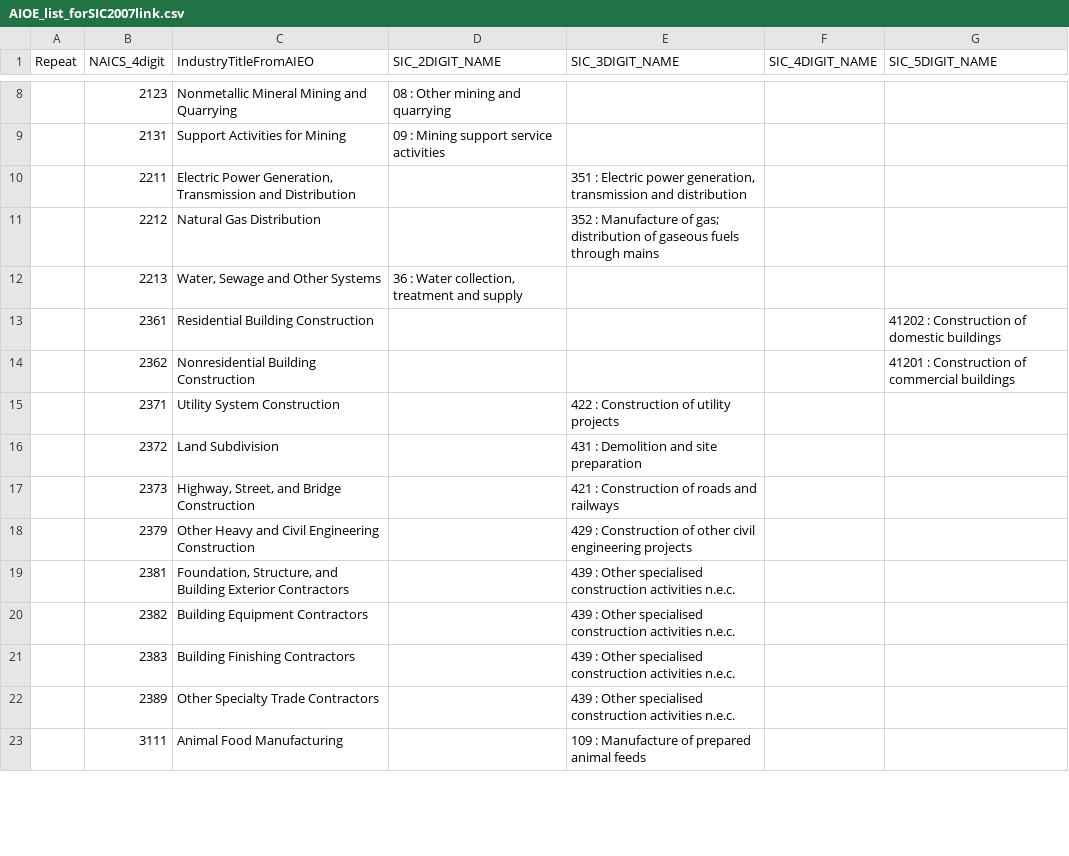
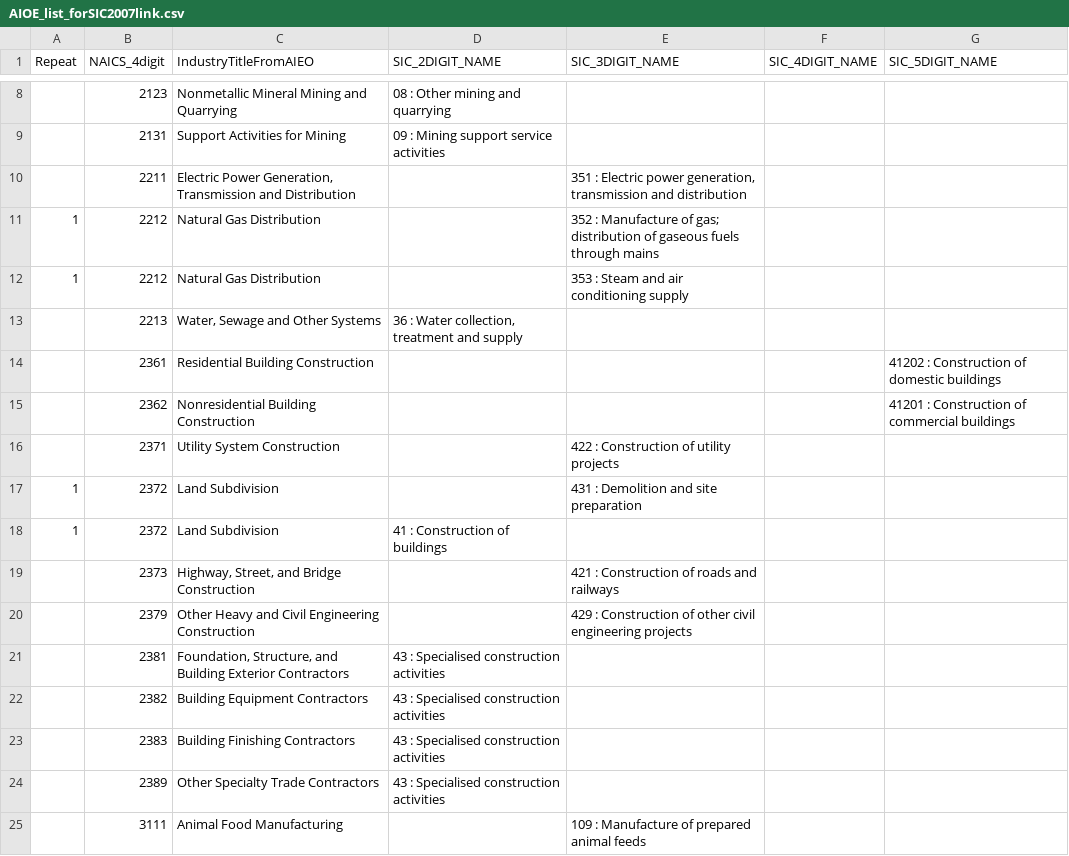
Before and after one commit to DanOlner/AI_economy, a CSV file: data/AIOE_list_forSIC2007link.csv, drawn as a sheet; only a part is shown, gaps mark what is left out; the diff covers the shown part only.

```diff
--- a/data/AIOE_list_forSIC2007link.csv
+++ b/data/AIOE_list_forSIC2007link.csv
@@ -10,3 +10,4 @@ Repeat,NAICS_4digit,IndustryTitleFromAIEO,SIC_2DIGIT_NAME,SIC_3DIGIT_NAME,SIC_4D
 ,2211,"Electric Power Generation, Transmission and Distribution",,"351 : Electric power generation, transmission and distribution",,
-,2212,Natural Gas Distribution,,352 : Manufacture of gas; distribution of gaseous fuels through mains,,
+1,2212,Natural Gas Distribution,,352 : Manufacture of gas; distribution of gaseous fuels through mains,,
+1,2212,Natural Gas Distribution,,353 : Steam and air conditioning supply,,
 ,2213,"Water, Sewage and Other Systems","36 : Water collection, treatment and supply",,,
@@ -15,9 +16,10 @@ Repeat,NAICS_4digit,IndustryTitleFromAIEO,SIC_2DIGIT_NAME,SIC_3DIGIT_NAME,SIC_4D
 ,2371,Utility System Construction,,422 : Construction of utility projects,,
-,2372,Land Subdivision,,431 : Demolition and site preparation,,
+1,2372,Land Subdivision,,431 : Demolition and site preparation,,
+1,2372,Land Subdivision,41 : Construction of buildings,,,
 ,2373,"Highway, Street, and Bridge Construction",,421 : Construction of roads and railways,,
 ,2379,Other Heavy and Civil Engineering Construction,,429 : Construction of other civil engineering projects,,
-,2381,"Foundation, Structure, and Building Exterior Contractors",,439 : Other specialised construction activities n.e.c.,,
-,2382,Building Equipment Contractors,,439 : Other specialised construction activities n.e.c.,,
-,2383,Building Finishing Contractors,,439 : Other specialised construction activities n.e.c.,,
-,2389,Other Specialty Trade Contractors,,439 : Other specialised construction activities n.e.c.,,
+,2381,"Foundation, Structure, and Building Exterior Contractors",43 : Specialised construction activities,,,
+,2382,Building Equipment Contractors,43 : Specialised construction activities,,,
+,2383,Building Finishing Contractors,43 : Specialised construction activities,,,
+,2389,Other Specialty Trade Contractors,43 : Specialised construction activities,,,
 ,3111,Animal Food Manufacturing,,109 : Manufacture of prepared animal feeds,,
```
Also changed, not shown: 20 added rows, 3 removed rows and 77 edited cells elsewhere in this file, 3 other files.
